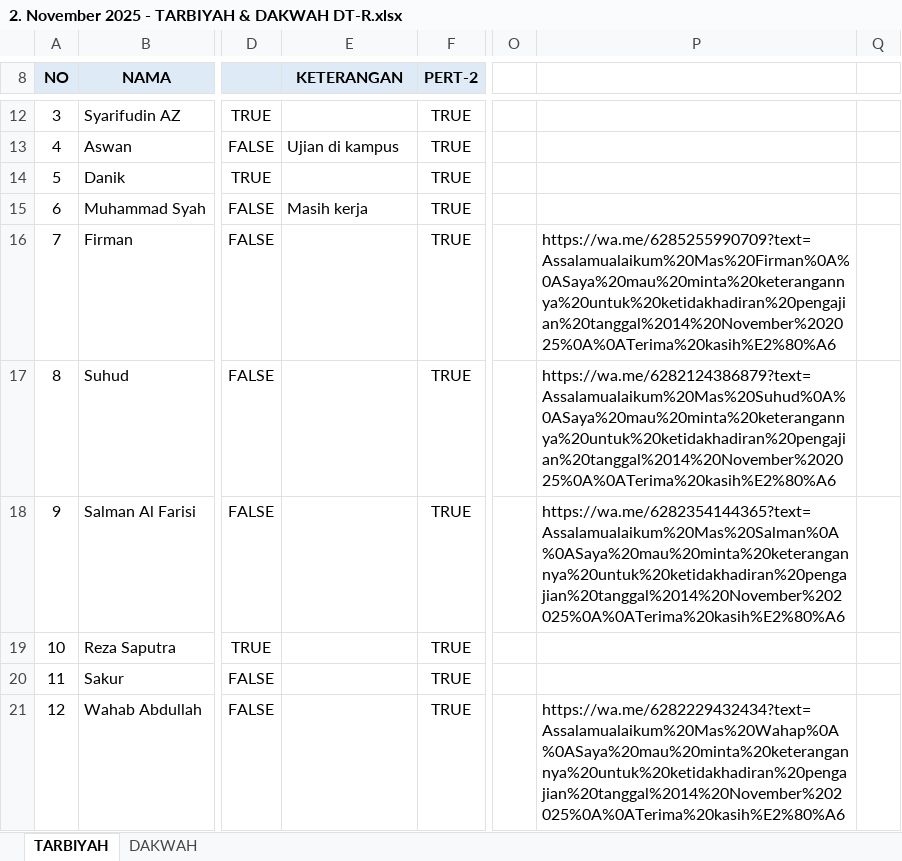
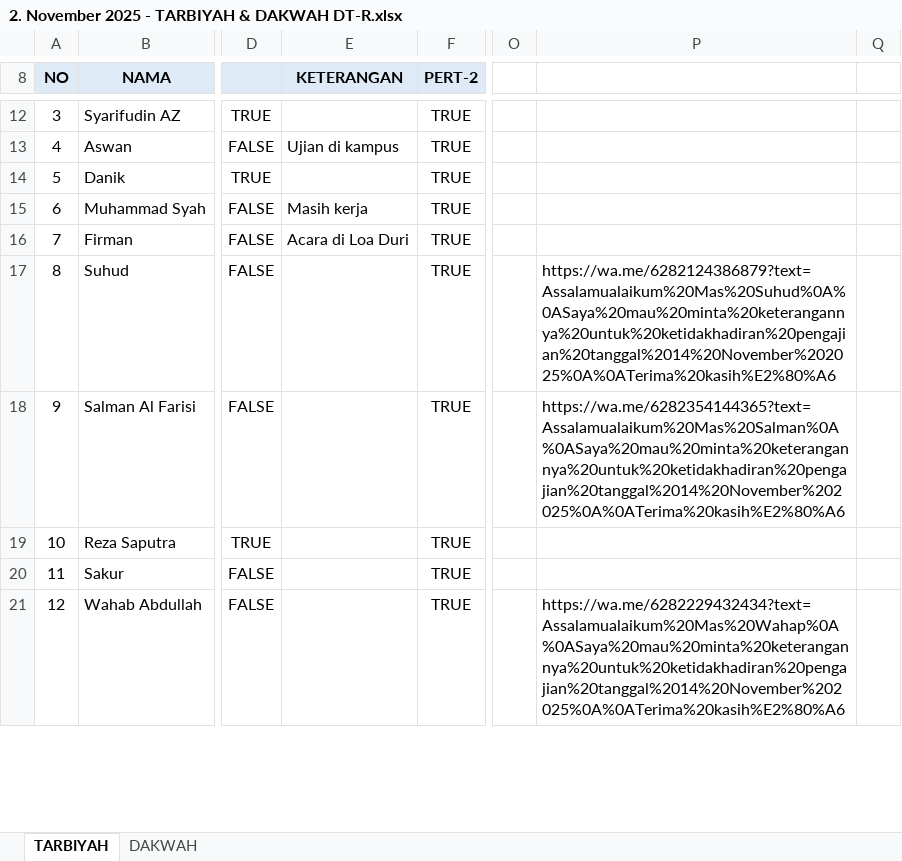
Before and after one commit to mzaini30/pengajian-baru, an Excel workbook: Absen/2. November 2025 - TARBIYAH & DAKWAH DT-R.xlsx, sheet TARBIYAH, drawn as a sheet; only a part is shown, gaps mark what is left out; values as stored, in another font and other column widths than the file's, no borders; conditional formats and table styles not drawn; the diff names each change by its address in the sheet, - before the commit and + after, or states it on an @@ line.

Commit message:
Update Mas Firman

```diff
--- a/Absen/2. November 2025 - TARBIYAH & DAKWAH DT-R.xlsx (sheet TARBIYAH)
+++ b/Absen/2. November 2025 - TARBIYAH & DAKWAH DT-R.xlsx (sheet TARBIYAH)
-E16 (KETERANGAN): (empty)
+E16 (KETERANGAN): Acara di Loa Duri
-P16: https://wa.me/6285255990709?text=Assalamualaikum%20Mas%20Firman%0A%0ASaya%20mau%20minta%20keterangannya%20untuk%20ketidakhadiran%20pengajian%20tanggal%2014%20November%202025%0A%0ATerima%20kasih%E2%80%A6
+P16: (empty)
```
